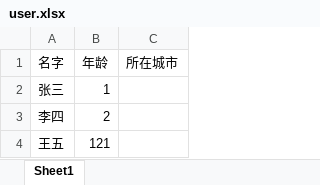
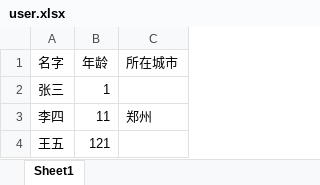
Before and after one commit to luwei0711/vue-ant-import, an Excel workbook: public/user.xlsx, sheet Sheet1, drawn as a sheet; values as stored, in another font and other column widths than the file's, no borders; the diff names each change by its address in the sheet, - before the commit and + after, or states it on an @@ line.

```diff
--- a/public/user.xlsx (sheet Sheet1)
+++ b/public/user.xlsx (sheet Sheet1)
-B3 (年龄): 2
+B3 (年龄): 11
-C3 (所在城市): (empty)
+C3 (所在城市): 郑州
```
Also changed, not shown: 6 other files.
